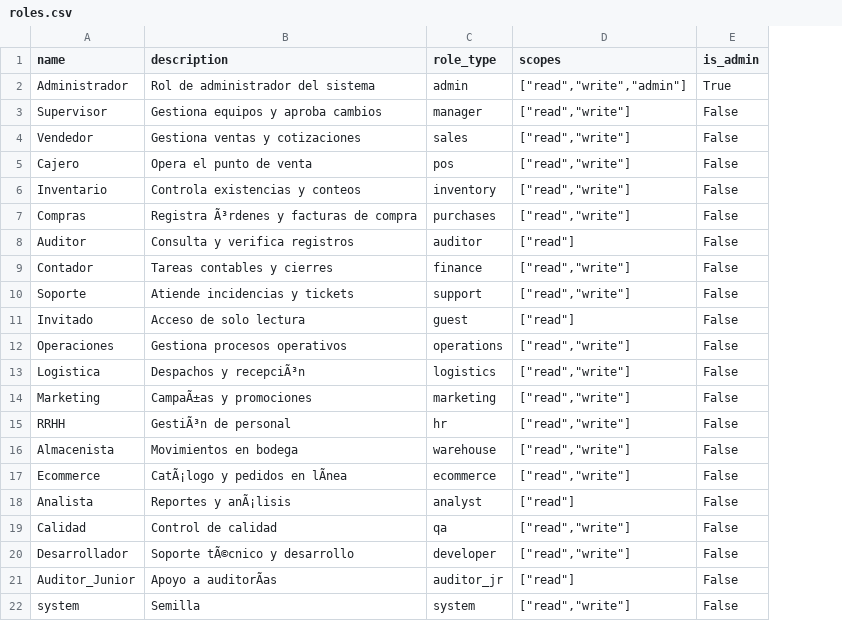
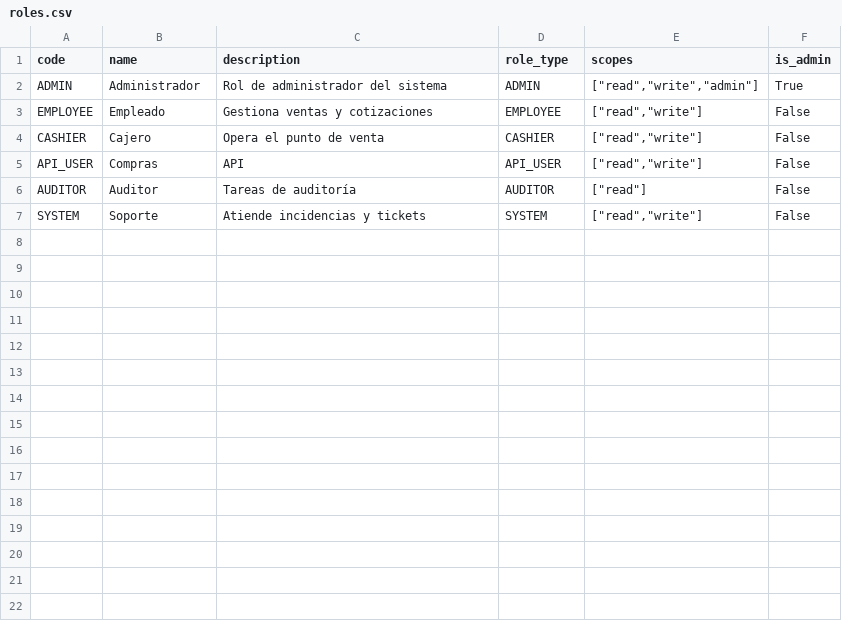
Before and after one commit to cmolinaalvarez/pointofsale, a CSV file: backend/docs/roles.csv, drawn as a sheet; removed rows and columns are numbered as before the commit, all else as after; the diff names each change by its address in the sheet, - before the commit and + after, or states it on an @@ line.

Commit message:
Updated role

```diff
--- a/backend/docs/roles.csv
+++ b/backend/docs/roles.csv
+column A (code), rows 2-7: ADMIN | EMPLOYEE | CASHIER | API_USER | AUDITOR | SYSTEM
-D2 (role_type): admin
+D2 (role_type): ADMIN
-row 3: Supervisor | Gestiona equipos y aproba cambios | manager | ["read","write"] | False
-B3 (name): Vendedor
+B3 (name): Empleado
-D3 (role_type): sales
+D3 (role_type): EMPLOYEE
-D4 (role_type): pos
+D4 (role_type): CASHIER
-row 6: Inventario | Controla existencias y conteos | inventory | ["read","write"] | False
-C5 (description): Registra Ã³rdenes y facturas de compra
+C5 (description): API
-D5 (role_type): purchases
+D5 (role_type): API_USER
-C6 (description): Consulta y verifica registros
+C6 (description): Tareas de auditoría
-D6 (role_type): auditor
+D6 (role_type): AUDITOR
-row 9: Contador | Tareas contables y cierres | finance | ["read","write"] | False
-D7 (role_type): support
+D7 (role_type): SYSTEM
-row 11: Invitado | Acceso de solo lectura | guest | ["read"] | False
-row 12: Operaciones | Gestiona procesos operativos | operations | ["read","write"] | False
-row 13: Logistica | Despachos y recepciÃ³n | logistics | ["read","write"] | False
-row 14: Marketing | CampaÃ±as y promociones | marketing | ["read","write"] | False
-row 15: RRHH | GestiÃ³n de personal | hr | ["read","write"] | False
-row 16: Almacenista | Movimientos en bodega | warehouse | ["read","write"] | False
-row 17: Ecommerce | CatÃ¡logo y pedidos en lÃnea | ecommerce | ["read","write"] | False
-row 18: Analista | Reportes y anÃ¡lisis | analyst | ["read"] | False
-row 19: Calidad | Control de calidad | qa | ["read","write"] | False
-row 20: Desarrollador | Soporte tÃ©cnico y desarrollo | developer | ["read","write"] | False
-row 21: Auditor_Junior | Apoyo a auditorÃas | auditor_jr | ["read"] | False
-row 22: system | Semilla | system | ["read","write"] | False
```
Also changed, not shown: 21 other files.
